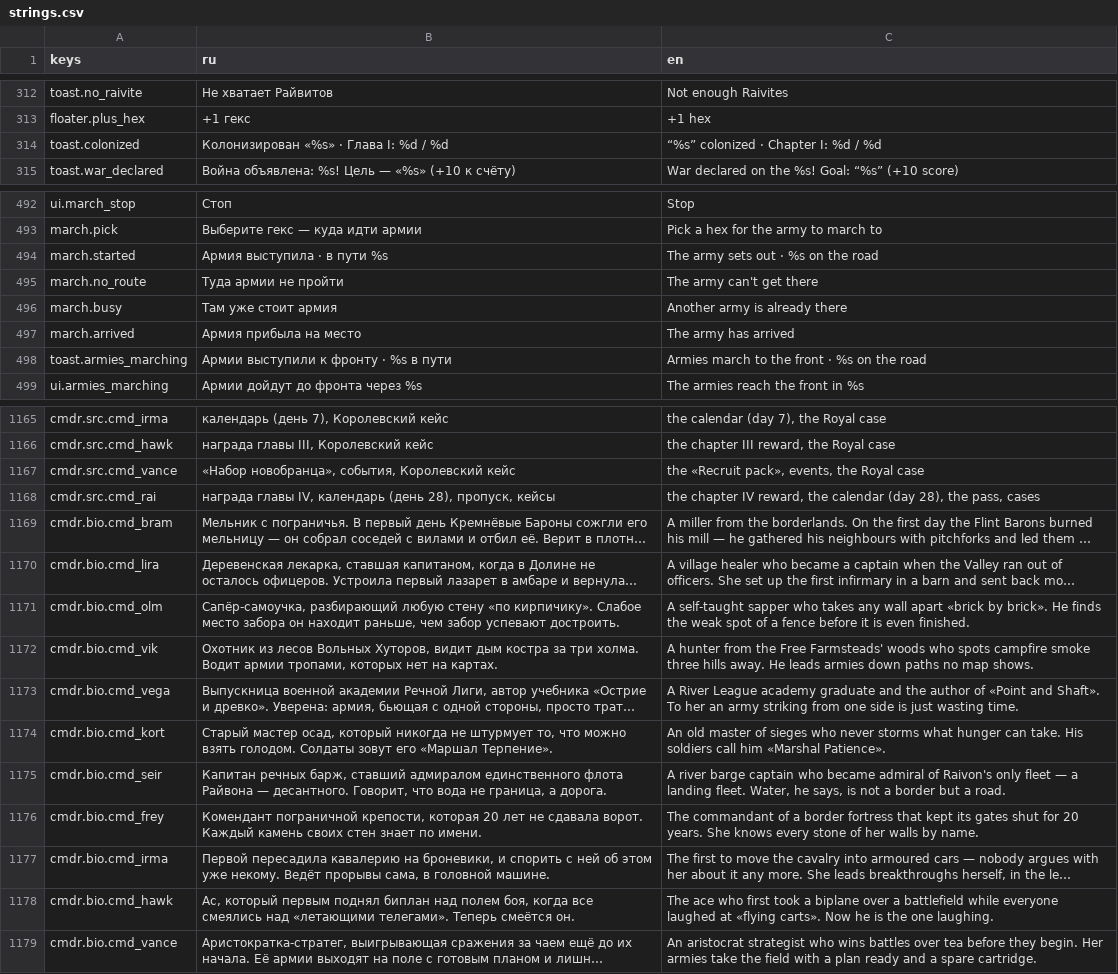
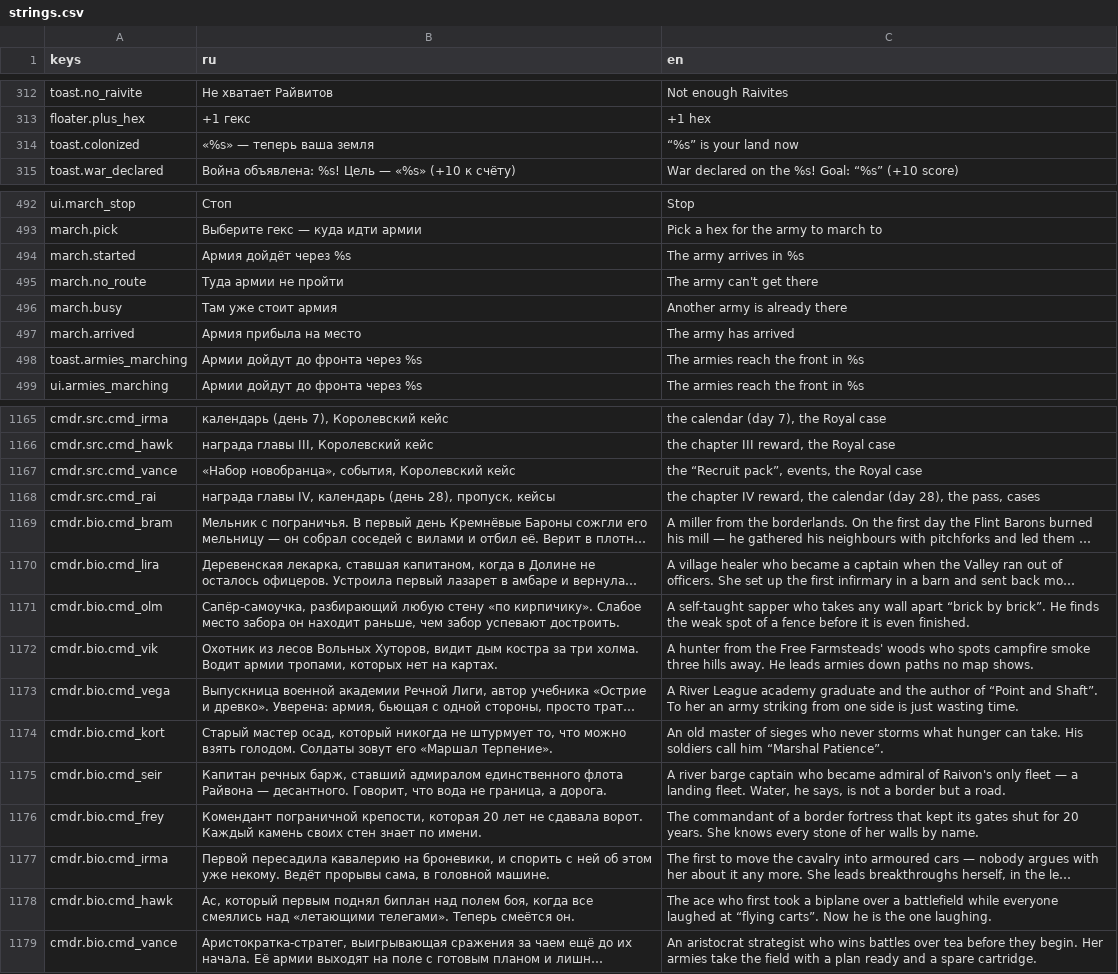
Before and after one commit to kaboomenko/Raivon, a CSV file: game/locale/strings.csv, drawn as a sheet; only a part is shown, gaps mark what is left out; long unchanged cells end in …; the diff covers the shown part only; the diff names each change by its address in the sheet, - before the commit and + after, or states it on an @@ line.

```diff
--- a/game/locale/strings.csv
+++ b/game/locale/strings.csv
-B314 (ru): Колонизирован «%s» · Глава I: %d / %d
+B314 (ru): «%s» — теперь ваша земля
-C314 (en): “%s” colonized · Chapter I: %d / %d
+C314 (en): “%s” is your land now
-B494 (ru): Армия выступила · в пути %s
+B494 (ru): Армия дойдёт через %s
-C494 (en): The army sets out · %s on the road
+C494 (en): The army arrives in %s
-B498 (ru): Армии выступили к фронту · %s в пути
+B498 (ru): Армии дойдут до фронта через %s
-C498 (en): Armies march to the front · %s on the road
+C498 (en): The armies reach the front in %s
-C1167 (en): the «Recruit pack», events, the Royal case
+C1167 (en): the “Recruit pack”, events, the Royal case
-C1171 (en): …wall apart «brick by brick». He finds…
+C1171 (en): …wall apart “brick by brick”. He finds…
-C1173 (en): …author of «Point and Shaft». To her…
+C1173 (en): …author of “Point and Shaft”. To her…
-C1174 (en): …call him «Marshal Patience».
+C1174 (en): …call him “Marshal Patience”.
-C1178 (en): …laughed at «flying carts». Now he…
+C1178 (en): …laughed at “flying carts”. Now he…
```
Also changed, not shown: 22 edited cells elsewhere in this file, 8 other files.
